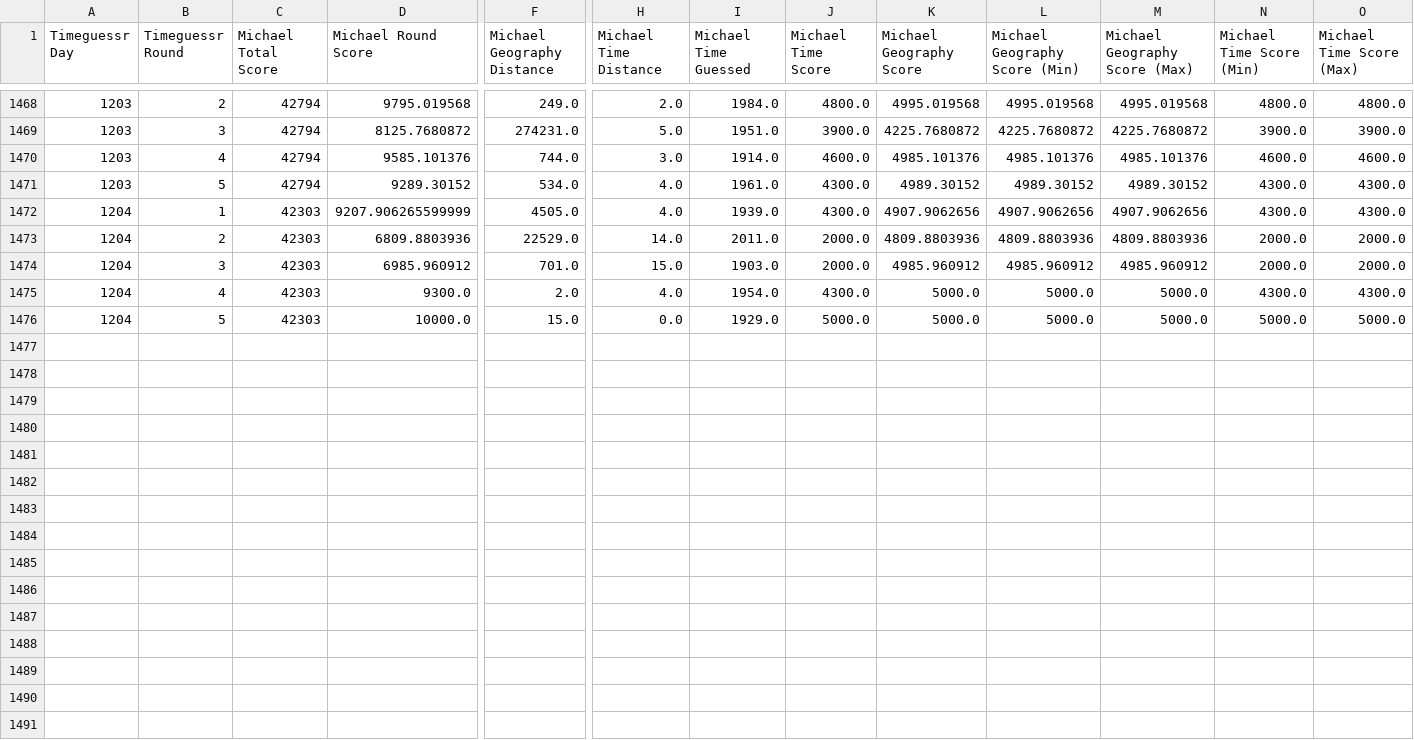
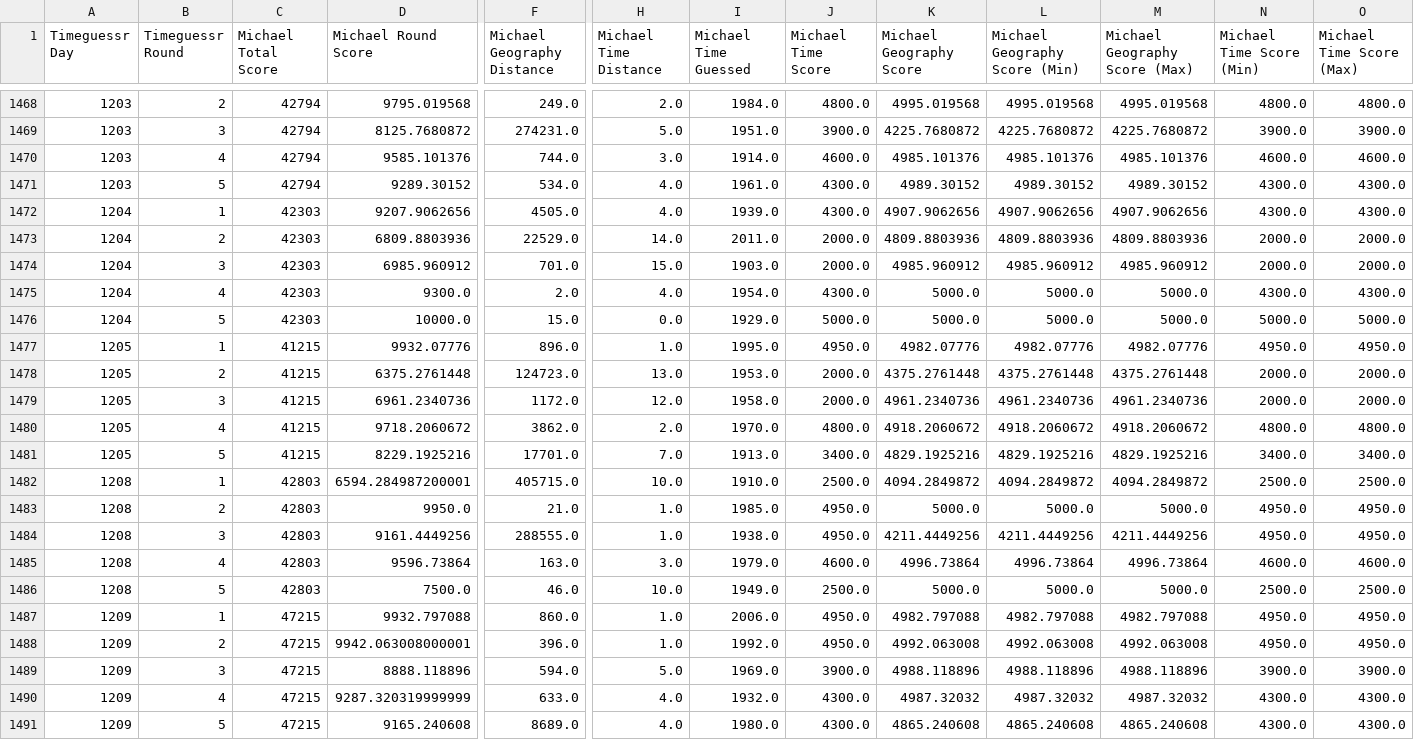
Before and after one commit to sjlarimer/TimeGuessr, a CSV file: Data/Timeguessr_Michael_Parsed.csv, drawn as a sheet; only a part is shown, gaps mark what is left out; rows hold the shown columns only; the diff names each change by its address in the sheet, - before the commit and + after, or states it on an @@ line.

```diff
--- a/Data/Timeguessr_Michael_Parsed.csv
+++ b/Data/Timeguessr_Michael_Parsed.csv
-D1472 (Michael Round Score): 9207.906265599999
+D1472 (Michael Round Score): 9207.9062656
+row 1477: 1205 | 1 | 41215 | 9932.07776 | 896.0 | 1.0 | 1995.0 | 4950.0 | 4982.07776 | 4982.07776 | 4982.07776 | 4950.0 | 4950.0
+row 1478: 1205 | 2 | 41215 | 6375.2761448 | 124723.0 | 13.0 | 1953.0 | 2000.0 | 4375.2761448 | 4375.2761448 | 4375.2761448 | 2000.0 | 2000.0
+row 1479: 1205 | 3 | 41215 | 6961.2340736 | 1172.0 | 12.0 | 1958.0 | 2000.0 | 4961.2340736 | 4961.2340736 | 4961.2340736 | 2000.0 | 2000.0
+row 1480: 1205 | 4 | 41215 | 9718.2060672 | 3862.0 | 2.0 | 1970.0 | 4800.0 | 4918.2060672 | 4918.2060672 | 4918.2060672 | 4800.0 | 4800.0
+row 1481: 1205 | 5 | 41215 | 8229.1925216 | 17701.0 | 7.0 | 1913.0 | 3400.0 | 4829.1925216 | 4829.1925216 | 4829.1925216 | 3400.0 | 3400.0
+row 1482: 1208 | 1 | 42803 | 6594.284987200001 | 405715.0 | 10.0 | 1910.0 | 2500.0 | 4094.2849872 | 4094.2849872 | 4094.2849872 | 2500.0 | 2500.0
+row 1483: 1208 | 2 | 42803 | 9950.0 | 21.0 | 1.0 | 1985.0 | 4950.0 | 5000.0 | 5000.0 | 5000.0 | 4950.0 | 4950.0
+row 1484: 1208 | 3 | 42803 | 9161.4449256 | 288555.0 | 1.0 | 1938.0 | 4950.0 | 4211.4449256 | 4211.4449256 | 4211.4449256 | 4950.0 | 4950.0
+row 1485: 1208 | 4 | 42803 | 9596.73864 | 163.0 | 3.0 | 1979.0 | 4600.0 | 4996.73864 | 4996.73864 | 4996.73864 | 4600.0 | 4600.0
+row 1486: 1208 | 5 | 42803 | 7500.0 | 46.0 | 10.0 | 1949.0 | 2500.0 | 5000.0 | 5000.0 | 5000.0 | 2500.0 | 2500.0
+row 1487: 1209 | 1 | 47215 | 9932.797088 | 860.0 | 1.0 | 2006.0 | 4950.0 | 4982.797088 | 4982.797088 | 4982.797088 | 4950.0 | 4950.0
+row 1488: 1209 | 2 | 47215 | 9942.063008000001 | 396.0 | 1.0 | 1992.0 | 4950.0 | 4992.063008 | 4992.063008 | 4992.063008 | 4950.0 | 4950.0
+row 1489: 1209 | 3 | 47215 | 8888.118896 | 594.0 | 5.0 | 1969.0 | 3900.0 | 4988.118896 | 4988.118896 | 4988.118896 | 3900.0 | 3900.0
+row 1490: 1209 | 4 | 47215 | 9287.320319999999 | 633.0 | 4.0 | 1932.0 | 4300.0 | 4987.32032 | 4987.32032 | 4987.32032 | 4300.0 | 4300.0
+row 1491: 1209 | 5 | 47215 | 9165.240608 | 8689.0 | 4.0 | 1980.0 | 4300.0 | 4865.240608 | 4865.240608 | 4865.240608 | 4300.0 | 4300.0
```
Also changed, not shown: Data/Timeguessr_Actuals_Parsed.csv, Data/Timeguessr_Averages_Parsed.csv, 2 other files.
